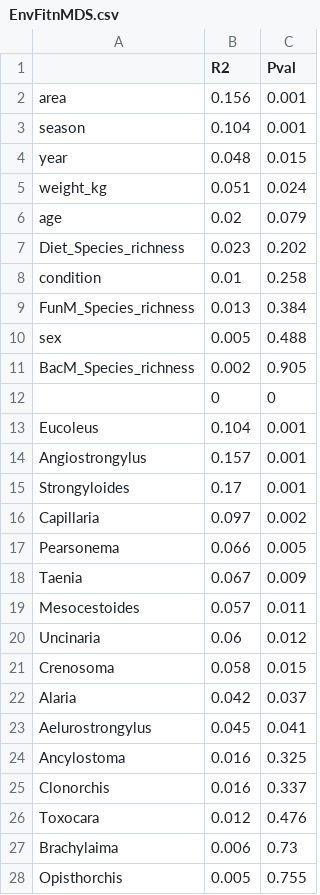
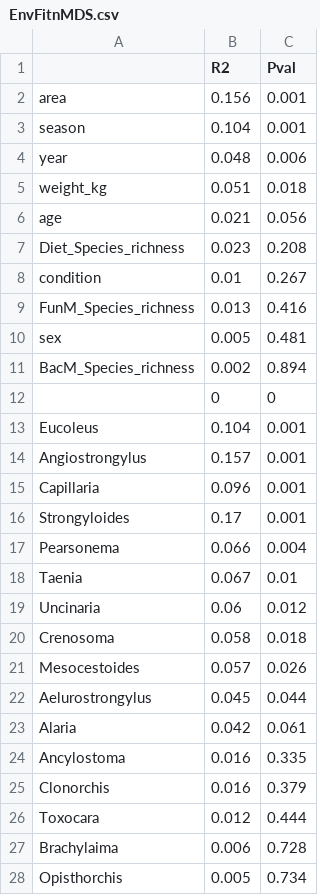
Before and after one commit to VictorHJD/AA_Fox, a CSV file: tables/EnvFitnMDS.csv, drawn as a sheet.

```diff
--- a/tables/EnvFitnMDS.csv
+++ b/tables/EnvFitnMDS.csv
@@ -3,10 +3,10 @@
 "season",0.104,0.001
-"year",0.048,0.015
-"weight_kg",0.051,0.024
-"age",0.02,0.079
-"Diet_Species_richness",0.023,0.202
-"condition",0.01,0.258
-"FunM_Species_richness",0.013,0.384
-"sex",0.005,0.488
-"BacM_Species_richness",0.002,0.905
+"year",0.048,0.006
+"weight_kg",0.051,0.018
+"age",0.021,0.056
+"Diet_Species_richness",0.023,0.208
+"condition",0.01,0.267
+"FunM_Species_richness",0.013,0.416
+"sex",0.005,0.481
+"BacM_Species_richness",0.002,0.894
 "",0,0
@@ -14,15 +14,15 @@
 "Angiostrongylus",0.157,0.001
+"Capillaria",0.096,0.001
 "Strongyloides",0.17,0.001
-"Capillaria",0.097,0.002
-"Pearsonema",0.066,0.005
-"Taenia",0.067,0.009
-"Mesocestoides",0.057,0.011
+"Pearsonema",0.066,0.004
+"Taenia",0.067,0.01
 "Uncinaria",0.06,0.012
-"Crenosoma",0.058,0.015
-"Alaria",0.042,0.037
-"Aelurostrongylus",0.045,0.041
-"Ancylostoma",0.016,0.325
-"Clonorchis",0.016,0.337
-"Toxocara",0.012,0.476
-"Brachylaima",0.006,0.73
-"Opisthorchis",0.005,0.755
+"Crenosoma",0.058,0.018
+"Mesocestoides",0.057,0.026
+"Aelurostrongylus",0.045,0.044
+"Alaria",0.042,0.061
+"Ancylostoma",0.016,0.335
+"Clonorchis",0.016,0.379
+"Toxocara",0.012,0.444
+"Brachylaima",0.006,0.728
+"Opisthorchis",0.005,0.734
```
Also changed, not shown: tables/Permanova.csv, tables/PermanovaConti.csv, 1 other file.
